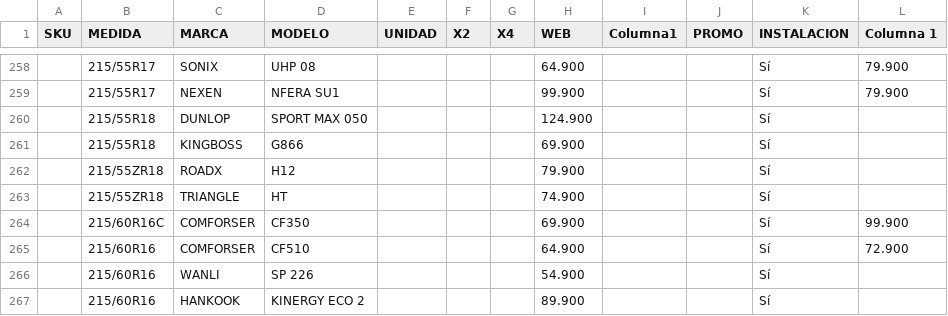
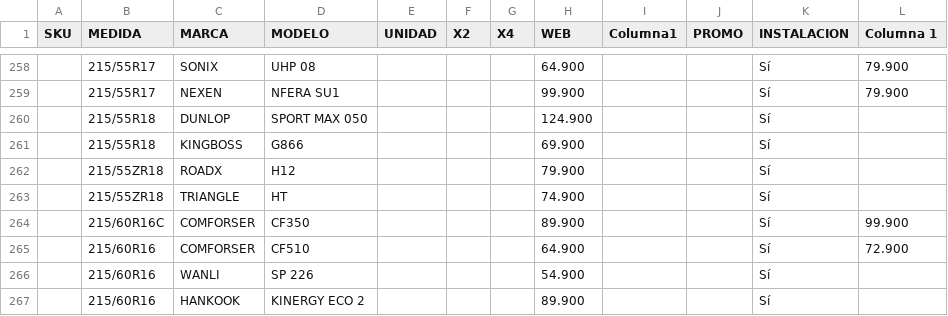
Before and after one commit to matijqs/SamcorTodoenUno, a CSV file: Webprecios/files/LISTA DE PRECIOS MARKET.csv, drawn as a sheet; only a part is shown, gaps mark what is left out.

```diff
--- a/Webprecios/files/LISTA DE PRECIOS MARKET.csv
+++ b/Webprecios/files/LISTA DE PRECIOS MARKET.csv
@@ -263,3 +263,3 @@
 ;215/55ZR18;TRIANGLE;HT;;;;74.900;;;Sí;
-;215/60R16C;COMFORSER;CF350;;;;69.900;;;Sí;99.900
+;215/60R16C;COMFORSER;CF350;;;;89.900;;;Sí;99.900
 ;215/60R16;COMFORSER;CF510;;;;64.900;;;Sí;72.900
```
